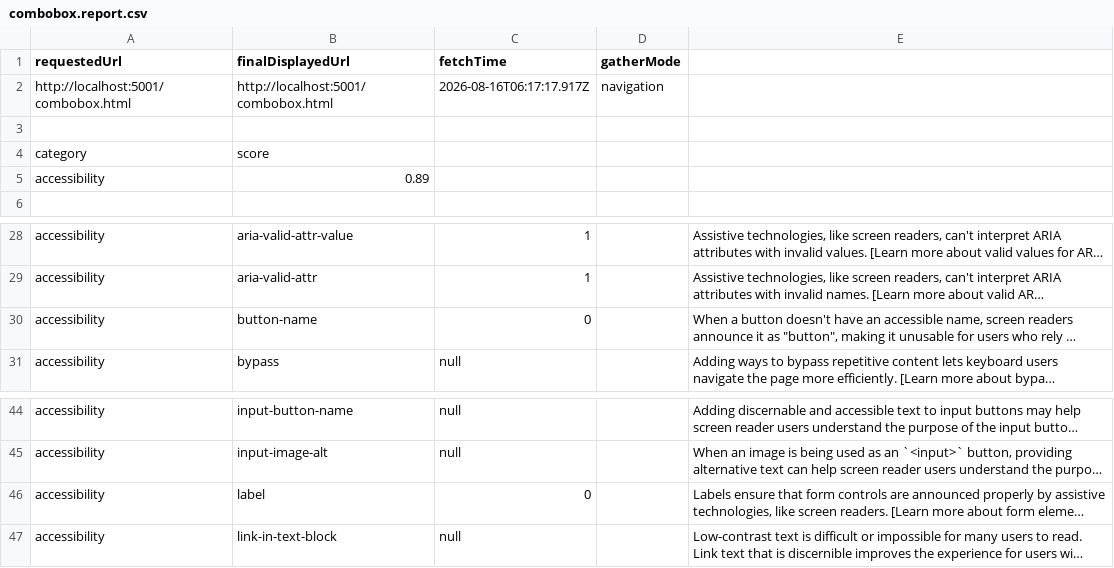
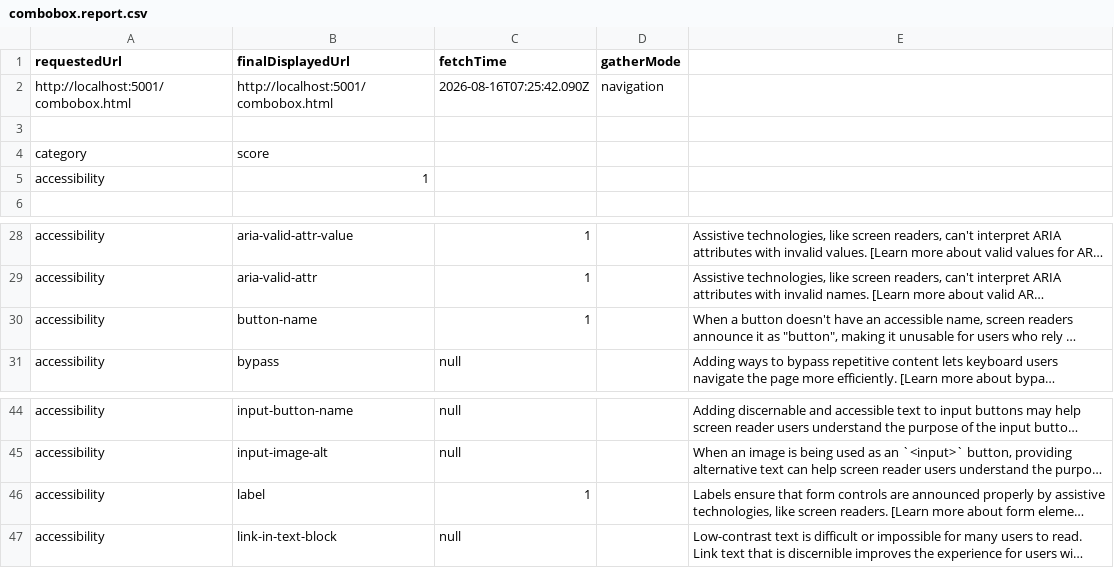
Before and after one commit to SIMON-5000/apg-wc-test, a CSV file: test-results/lighthouse/combobox.report.csv, drawn as a sheet; only a part is shown, gaps mark what is left out; long unchanged cells end in …; the diff names each change by its address in the sheet, - before the commit and + after, or states it on an @@ line.

Commit message:
combobox: add a label attribute to component
this attribute is set on internal label and as a aria-label for the button 'Show <label> options'

```diff
--- a/test-results/lighthouse/combobox.report.csv
+++ b/test-results/lighthouse/combobox.report.csv
-C2 (fetchTime): 2026-08-16T06:17:17.917Z
+C2 (fetchTime): 2026-08-16T07:25:42.090Z
-B5 (finalDisplayedUrl): 0.89
+B5 (finalDisplayedUrl): 1
-C30 (fetchTime): 0
+C30 (fetchTime): 1
-C46 (fetchTime): 0
+C46 (fetchTime): 1
```
Also changed, not shown: 9 other files.
